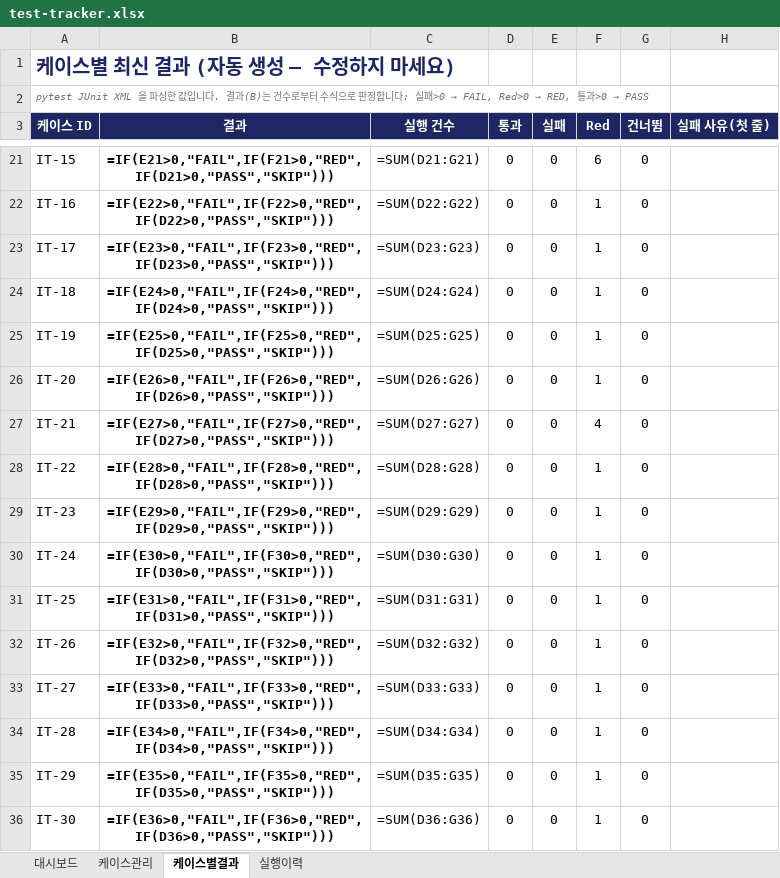
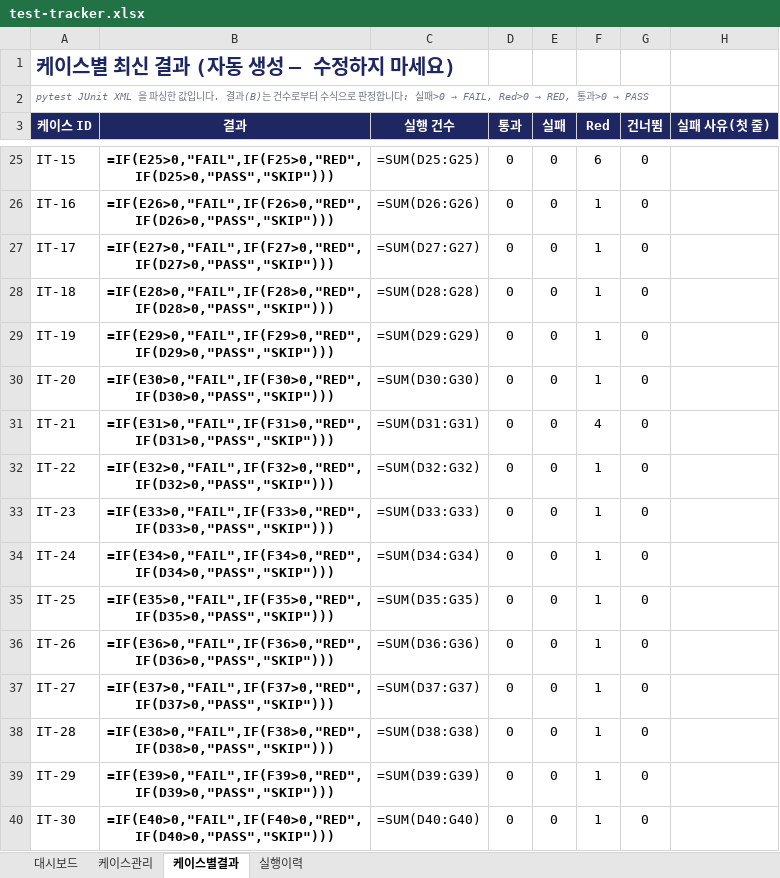
Before and after one commit to NotZZu/WebFrameworkProject, an Excel workbook: assets/tracker/test-tracker.xlsx, sheet 케이스별결과, drawn as a sheet; only a part is shown, gaps mark what is left out; values as stored, in another font and other column widths than the file's, no borders; formulas without a stored value are shown as written; conditional formats not drawn; addresses are those after the commit; the diff covers the shown part only; the diff names each change by its address in the sheet, - before the commit and + after, or states it on an @@ line.

```diff
--- a/assets/tracker/test-tracker.xlsx (sheet 케이스별결과)
+++ b/assets/tracker/test-tracker.xlsx (sheet 케이스별결과)
-B25 (결과): =IF(E21>0,"FAIL",IF(F21>0,"RED",IF(D21>0,"PASS","SKIP")))
+B25 (결과): =IF(E25>0,"FAIL",IF(F25>0,"RED",IF(D25>0,"PASS","SKIP")))
-C25 (실행 건수): =SUM(D21:G21)
+C25 (실행 건수): =SUM(D25:G25)
-B26 (결과): =IF(E22>0,"FAIL",IF(F22>0,"RED",IF(D22>0,"PASS","SKIP")))
+B26 (결과): =IF(E26>0,"FAIL",IF(F26>0,"RED",IF(D26>0,"PASS","SKIP")))
-C26 (실행 건수): =SUM(D22:G22)
+C26 (실행 건수): =SUM(D26:G26)
-B27 (결과): =IF(E23>0,"FAIL",IF(F23>0,"RED",IF(D23>0,"PASS","SKIP")))
+B27 (결과): =IF(E27>0,"FAIL",IF(F27>0,"RED",IF(D27>0,"PASS","SKIP")))
-C27 (실행 건수): =SUM(D23:G23)
+C27 (실행 건수): =SUM(D27:G27)
-B28 (결과): =IF(E24>0,"FAIL",IF(F24>0,"RED",IF(D24>0,"PASS","SKIP")))
+B28 (결과): =IF(E28>0,"FAIL",IF(F28>0,"RED",IF(D28>0,"PASS","SKIP")))
-C28 (실행 건수): =SUM(D24:G24)
+C28 (실행 건수): =SUM(D28:G28)
-B29 (결과): =IF(E25>0,"FAIL",IF(F25>0,"RED",IF(D25>0,"PASS","SKIP")))
+B29 (결과): =IF(E29>0,"FAIL",IF(F29>0,"RED",IF(D29>0,"PASS","SKIP")))
-C29 (실행 건수): =SUM(D25:G25)
+C29 (실행 건수): =SUM(D29:G29)
-B30 (결과): =IF(E26>0,"FAIL",IF(F26>0,"RED",IF(D26>0,"PASS","SKIP")))
+B30 (결과): =IF(E30>0,"FAIL",IF(F30>0,"RED",IF(D30>0,"PASS","SKIP")))
-C30 (실행 건수): =SUM(D26:G26)
+C30 (실행 건수): =SUM(D30:G30)
-B31 (결과): =IF(E27>0,"FAIL",IF(F27>0,"RED",IF(D27>0,"PASS","SKIP")))
+B31 (결과): =IF(E31>0,"FAIL",IF(F31>0,"RED",IF(D31>0,"PASS","SKIP")))
-C31 (실행 건수): =SUM(D27:G27)
+C31 (실행 건수): =SUM(D31:G31)
-B32 (결과): =IF(E28>0,"FAIL",IF(F28>0,"RED",IF(D28>0,"PASS","SKIP")))
+B32 (결과): =IF(E32>0,"FAIL",IF(F32>0,"RED",IF(D32>0,"PASS","SKIP")))
-C32 (실행 건수): =SUM(D28:G28)
+C32 (실행 건수): =SUM(D32:G32)
-B33 (결과): =IF(E29>0,"FAIL",IF(F29>0,"RED",IF(D29>0,"PASS","SKIP")))
+B33 (결과): =IF(E33>0,"FAIL",IF(F33>0,"RED",IF(D33>0,"PASS","SKIP")))
-C33 (실행 건수): =SUM(D29:G29)
+C33 (실행 건수): =SUM(D33:G33)
-B34 (결과): =IF(E30>0,"FAIL",IF(F30>0,"RED",IF(D30>0,"PASS","SKIP")))
+B34 (결과): =IF(E34>0,"FAIL",IF(F34>0,"RED",IF(D34>0,"PASS","SKIP")))
-C34 (실행 건수): =SUM(D30:G30)
+C34 (실행 건수): =SUM(D34:G34)
-B35 (결과): =IF(E31>0,"FAIL",IF(F31>0,"RED",IF(D31>0,"PASS","SKIP")))
+B35 (결과): =IF(E35>0,"FAIL",IF(F35>0,"RED",IF(D35>0,"PASS","SKIP")))
-C35 (실행 건수): =SUM(D31:G31)
+C35 (실행 건수): =SUM(D35:G35)
-B36 (결과): =IF(E32>0,"FAIL",IF(F32>0,"RED",IF(D32>0,"PASS","SKIP")))
+B36 (결과): =IF(E36>0,"FAIL",IF(F36>0,"RED",IF(D36>0,"PASS","SKIP")))
-C36 (실행 건수): =SUM(D32:G32)
+C36 (실행 건수): =SUM(D36:G36)
-B37 (결과): =IF(E33>0,"FAIL",IF(F33>0,"RED",IF(D33>0,"PASS","SKIP")))
+B37 (결과): =IF(E37>0,"FAIL",IF(F37>0,"RED",IF(D37>0,"PASS","SKIP")))
-C37 (실행 건수): =SUM(D33:G33)
+C37 (실행 건수): =SUM(D37:G37)
-B38 (결과): =IF(E34>0,"FAIL",IF(F34>0,"RED",IF(D34>0,"PASS","SKIP")))
+B38 (결과): =IF(E38>0,"FAIL",IF(F38>0,"RED",IF(D38>0,"PASS","SKIP")))
-C38 (실행 건수): =SUM(D34:G34)
+C38 (실행 건수): =SUM(D38:G38)
-B39 (결과): =IF(E35>0,"FAIL",IF(F35>0,"RED",IF(D35>0,"PASS","SKIP")))
+B39 (결과): =IF(E39>0,"FAIL",IF(F39>0,"RED",IF(D39>0,"PASS","SKIP")))
-C39 (실행 건수): =SUM(D35:G35)
+C39 (실행 건수): =SUM(D39:G39)
-B40 (결과): =IF(E36>0,"FAIL",IF(F36>0,"RED",IF(D36>0,"PASS","SKIP")))
+B40 (결과): =IF(E40>0,"FAIL",IF(F40>0,"RED",IF(D40>0,"PASS","SKIP")))
-C40 (실행 건수): =SUM(D36:G36)
+C40 (실행 건수): =SUM(D40:G40)
```
Also changed, not shown: 28 added rows and 222 edited cells elsewhere in this sheet, sheet 케이스관리, sheet 실행이력, charts or pictures, webservice/tracker/테스트관리.xlsx, 1 other file.
